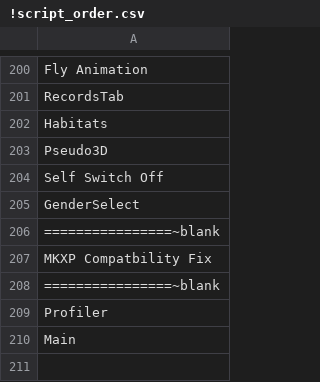
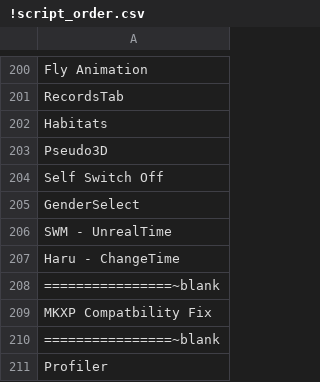
Before and after one commit to pkthedragon/azure-pokemon, a CSV file: Scripts/!script_order.csv, drawn as a sheet; only a part is shown, gaps mark what is left out; the shorter side is filled out with more unchanged rows.

```diff
--- a/Scripts/!script_order.csv
+++ b/Scripts/!script_order.csv
@@ -205,2 +205,4 @@ Self Switch Off
 GenderSelect
+SWM - UnrealTime
+Haru - ChangeTime
 ================~blank
```
Also changed, not shown: 24 other files.
